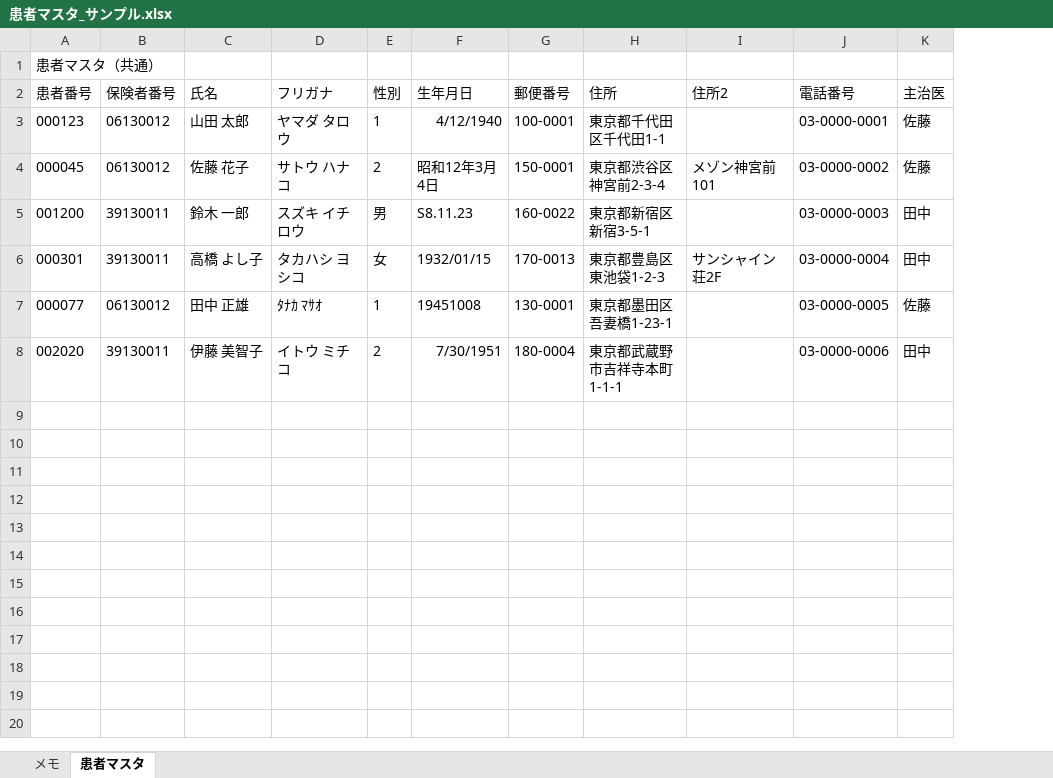
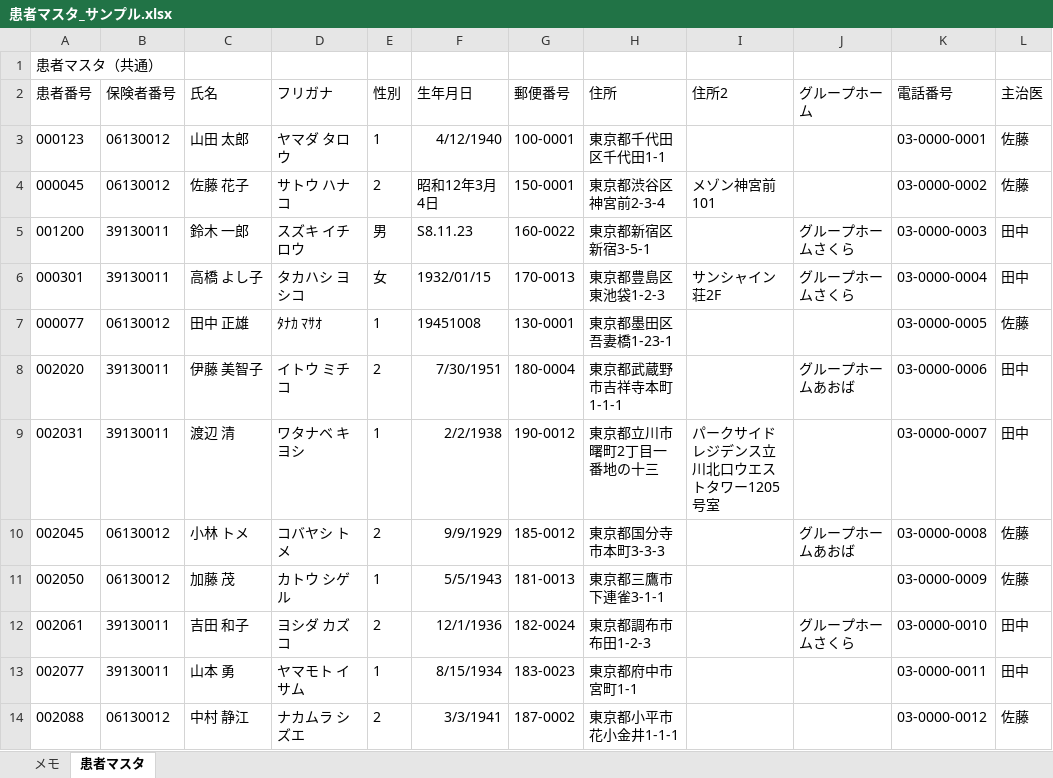
Before and after one commit to hiroakkii/X-ray-management, an Excel workbook: sample/患者マスタ_サンプル.xlsx, sheet 患者マスタ, drawn as a sheet; values as stored, in another font and other column widths than the file's, no borders; the diff names each change by its address in the sheet, - before the commit and + after, or states it on an @@ line.

```diff
--- a/sample/患者マスタ_サンプル.xlsx (sheet 患者マスタ)
+++ b/sample/患者マスタ_サンプル.xlsx (sheet 患者マスタ)
+column J (グループホーム), rows 5-8: グループホームさくら | グループホームさくら |  | グループホームあおば
+row 9: 002031 | 39130011 | 渡辺 清 | ワタナベ キヨシ | 1 | 2/2/1938 | 190-0012 | 東京都立川市曙町2丁目一番地の十三 | パークサイドレジデンス立川北口ウエストタワー1205号室 |  | 03-0000-0007 | 田中
+row 10: 002045 | 06130012 | 小林 トメ | コバヤシ トメ | 2 | 9/9/1929 | 185-0012 | 東京都国分寺市本町3-3-3 |  | グループホームあおば | 03-0000-0008 | 佐藤
+row 11: 002050 | 06130012 | 加藤 茂 | カトウ シゲル | 1 | 5/5/1943 | 181-0013 | 東京都三鷹市下連雀3-1-1 |  |  | 03-0000-0009 | 佐藤
+row 12: 002061 | 39130011 | 吉田 和子 | ヨシダ カズコ | 2 | 12/1/1936 | 182-0024 | 東京都調布市布田1-2-3 |  | グループホームさくら | 03-0000-0010 | 田中
+row 13: 002077 | 39130011 | 山本 勇 | ヤマモト イサム | 1 | 8/15/1934 | 183-0023 | 東京都府中市宮町1-1 |  |  | 03-0000-0011 | 田中
+row 14: 002088 | 06130012 | 中村 静江 | ナカムラ シズエ | 2 | 3/3/1941 | 187-0002 | 東京都小平市花小金井1-1-1 |  |  | 03-0000-0012 | 佐藤
```
Also changed, not shown: 4 other files.
